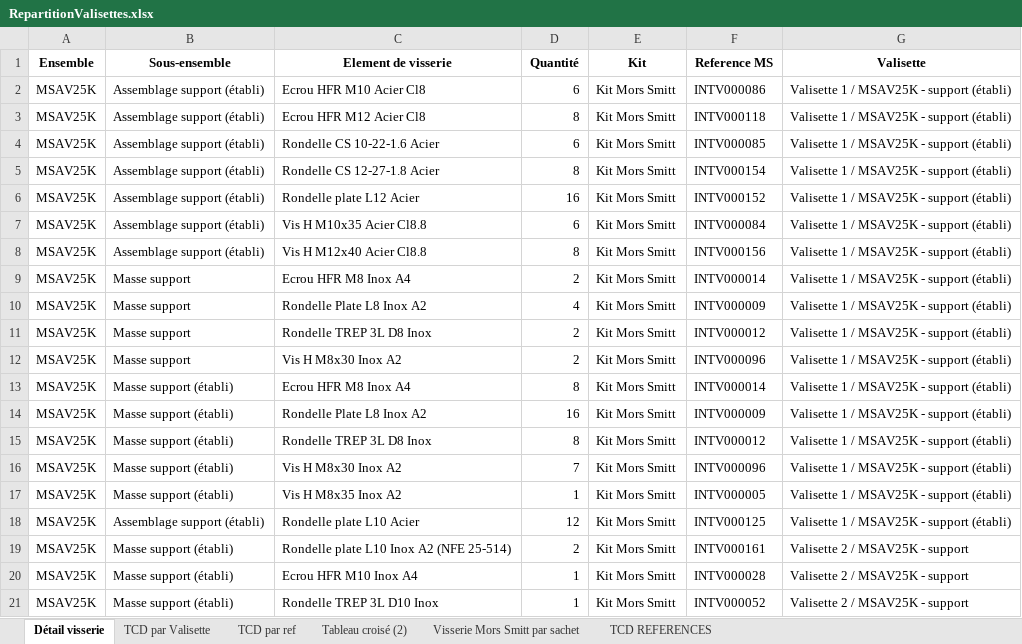
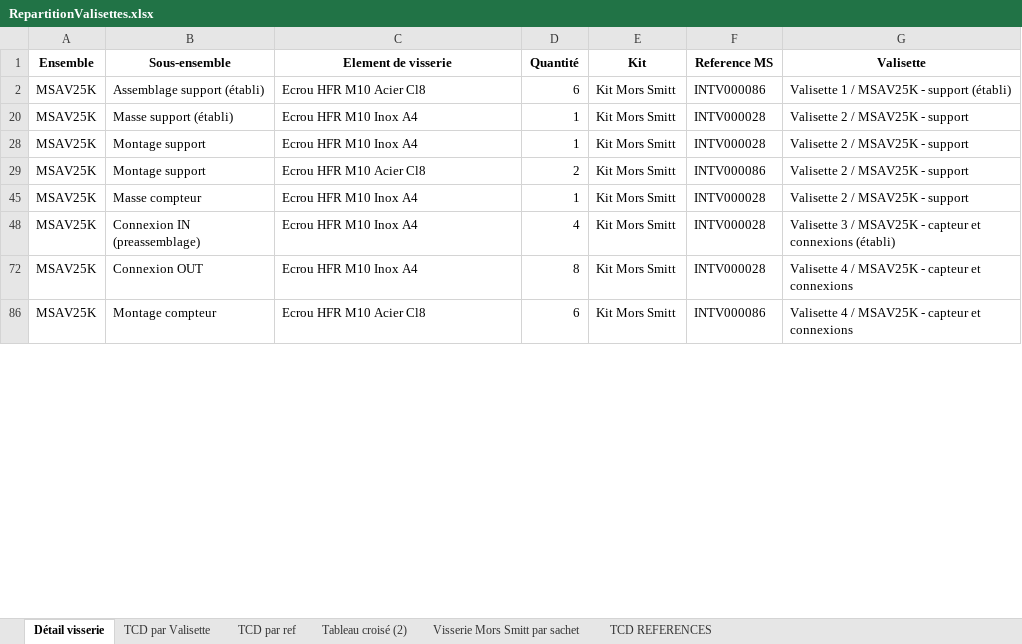
Before and after one commit to mod138/SNCF_CompteurEnergie, an Excel workbook: RepartitionValisettes.xlsx, sheet Détail visserie, drawn as a sheet; only a part is shown; the shorter side is filled out with more unchanged rows; values as stored, in another font and other column widths than the file's, no borders; the diff covers the shown part only; the diff names each change by its address in the sheet, - before the commit and + after, or states it on an @@ line.

Commit message:
Add files via upload

```diff
--- a/RepartitionValisettes.xlsx (sheet Détail visserie)
+++ b/RepartitionValisettes.xlsx (sheet Détail visserie)
@@ row 3 hidden: MSAV25K | Assemblage support (établi) | Ecrou HFR M12 Acier Cl8 | 8 | Kit Mors Smitt | INTV000118 | Valisette 1 / MSAV25K - support (établi) @@
@@ row 4 hidden: MSAV25K | Assemblage support (établi) | Rondelle CS 10-22-1.6 Acier | 6 | Kit Mors Smitt | INTV000085 | Valisette 1 / MSAV25K - support (établi) @@
@@ row 5 hidden: MSAV25K | Assemblage support (établi) | Rondelle CS 12-27-1.8 Acier | 8 | Kit Mors Smitt | INTV000154 | Valisette 1 / MSAV25K - support (établi) @@
@@ row 6 hidden: MSAV25K | Assemblage support (établi) | Rondelle plate L12 Acier | 16 | Kit Mors Smitt | INTV000152 | Valisette 1 / MSAV25K - support (établi) @@
@@ row 7 hidden: MSAV25K | Assemblage support (établi) | Vis H M10x35 Acier Cl8.8 | 6 | Kit Mors Smitt | INTV000084 | Valisette 1 / MSAV25K - support (établi) @@
@@ row 8 hidden: MSAV25K | Assemblage support (établi) | Vis H M12x40 Acier Cl8.8 | 8 | Kit Mors Smitt | INTV000156 | Valisette 1 / MSAV25K - support (établi) @@
@@ row 9 hidden: MSAV25K | Masse support | Ecrou HFR M8 Inox A4 | 2 | Kit Mors Smitt | INTV000014 | Valisette 1 / MSAV25K - support (établi) @@
@@ row 10 hidden: MSAV25K | Masse support | Rondelle Plate L8 Inox A2 | 4 | Kit Mors Smitt | INTV000009 | Valisette 1 / MSAV25K - support (établi) @@
@@ row 11 hidden: MSAV25K | Masse support | Rondelle TREP 3L D8 Inox | 2 | Kit Mors Smitt | INTV000012 | Valisette 1 / MSAV25K - support (établi) @@
@@ row 12 hidden: MSAV25K | Masse support | Vis H M8x30 Inox A2 | 2 | Kit Mors Smitt | INTV000096 | Valisette 1 / MSAV25K - support (établi) @@
@@ row 13 hidden: MSAV25K | Masse support (établi) | Ecrou HFR M8 Inox A4 | 8 | Kit Mors Smitt | INTV000014 | Valisette 1 / MSAV25K - support (établi) @@
@@ row 14 hidden: MSAV25K | Masse support (établi) | Rondelle Plate L8 Inox A2 | 16 | Kit Mors Smitt | INTV000009 | Valisette 1 / MSAV25K - support (établi) @@
@@ row 15 hidden: MSAV25K | Masse support (établi) | Rondelle TREP 3L D8 Inox | 8 | Kit Mors Smitt | INTV000012 | Valisette 1 / MSAV25K - support (établi) @@
@@ row 16 hidden: MSAV25K | Masse support (établi) | Vis H M8x30 Inox A2 | 7 | Kit Mors Smitt | INTV000096 | Valisette 1 / MSAV25K - support (établi) @@
@@ row 17 hidden: MSAV25K | Masse support (établi) | Vis H M8x35 Inox A2 | 1 | Kit Mors Smitt | INTV000005 | Valisette 1 / MSAV25K - support (établi) @@
@@ row 18 hidden: MSAV25K | Assemblage support (établi) | Rondelle plate L10 Acier | 12 | Kit Mors Smitt | INTV000125 | Valisette 1 / MSAV25K - support (établi) @@
@@ row 19 hidden: MSAV25K | Masse support (établi) | Rondelle plate L10 Inox A2 (NFE 25-514) | 2 | Kit Mors Smitt | INTV000161 | Valisette 2 / MSAV25K - support @@
@@ row 21 hidden: MSAV25K | Masse support (établi) | Rondelle TREP 3L D10 Inox | 1 | Kit Mors Smitt | INTV000052 | Valisette 2 / MSAV25K - support @@
```
Also changed, not shown: 164 hidden or unhidden rows elsewhere in this sheet, sheet Visserie Mors Smitt par sachet.
